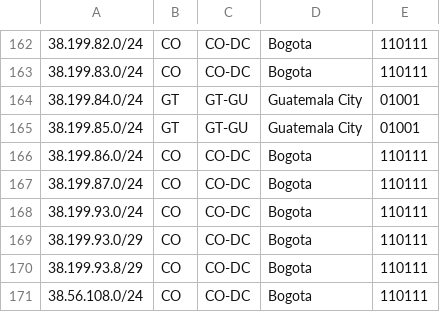
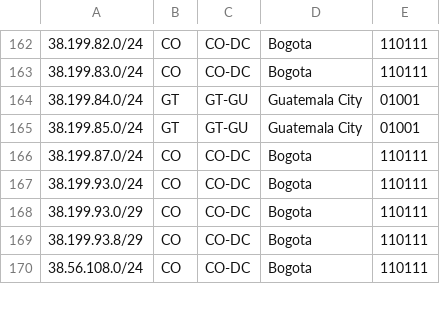
Before and after one commit to noc-pit/Geofeed-PIT, a CSV file: geofeed.csv, drawn as a sheet; only a part is shown, gaps mark what is left out; the diff names each change by its address in the sheet, - before the commit and + after, or states it on an @@ line.

Commit message:
geofeed.csv

```diff
--- a/geofeed.csv
+++ b/geofeed.csv
-row 166: 38.199.86.0/24 | CO | CO-DC | Bogota | 110111
```
